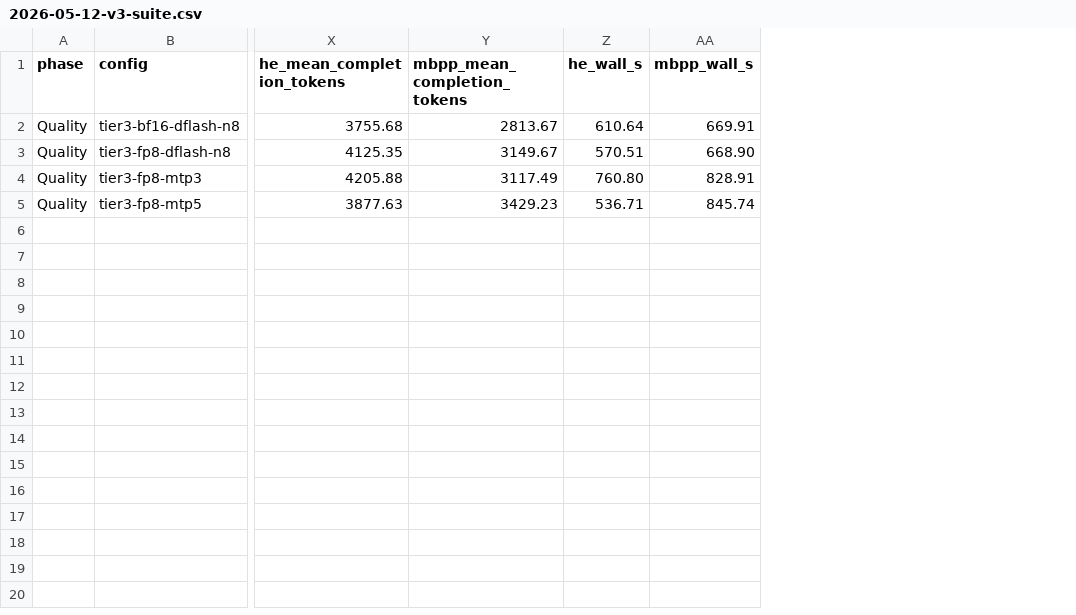
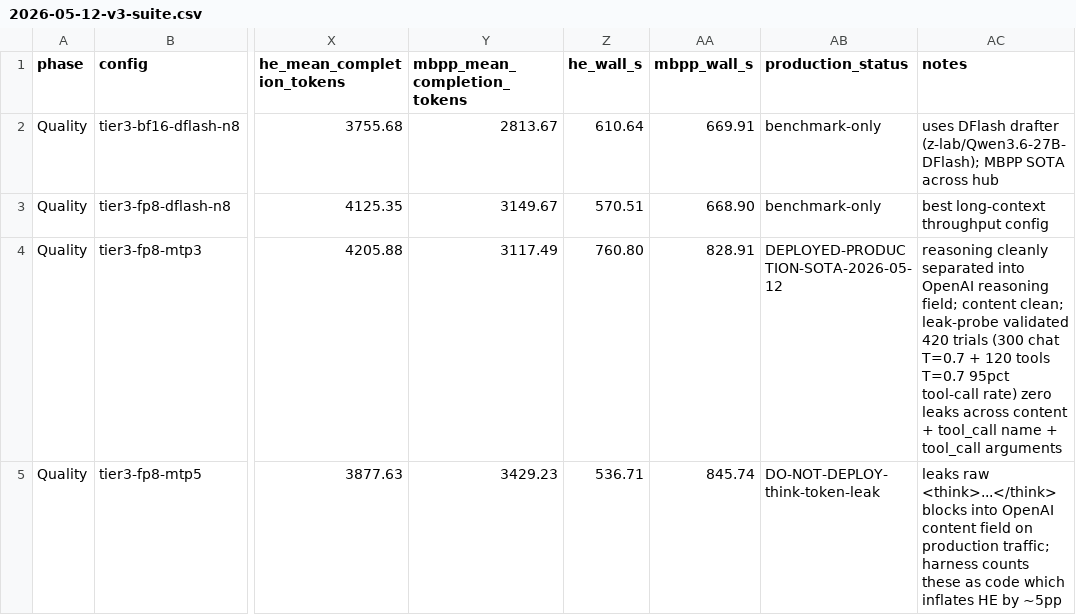
Before and after one commit to jcartu/qwen-bench, a CSV file: data/2026-05-12-v3-suite.csv, drawn as a sheet; only a part is shown, gaps mark what is left out; the diff names each change by its address in the sheet, - before the commit and + after, or states it on an @@ line.

Commit message:
hub: fold dual-mode leak-probe verdict into v3 SOTA findings
Mirrors v3 study commit 2769c5b. After operator escalations (1) "MTP=3
leaks too, just less so you need a longer test" and (2) "we need a more
robust leak test which does extensive tool and function calling", the
v3 study built a permanent dual-mode leak probe and ran 420 trials
across plain chat + realistic tool/function-calling traffic on the live
production config. Zero leaks. FP8+MTP=3 is now production-validated.

Updates:
 - SOTA.md: v3 update banner extended with leak-probe summary;
   Operational records table adds a new row pointing to LEAK_DETECTION;
   reference labels add [v3leak].
 - STUDIES.md: v3 suite findings + records bullets include leak-probe
   methodology, 420-trial clean-run baseline, and the dual-mode
   harness/leak_probe.py as a new artifact class.
 - README.md: production-config callout extended with the dual-mode
   leak-probe validation summary and LEAK_DETECTION.md link.
 - data/2026-05-12-v3-suite.csv: production_status note on the MTP=3
   row records the leak-probe verdict (420 trials, zero leaks across
   content + tool_call name + tool_call arguments). Schema unchanged.
 - data/README.md: clarifies that leak-probe artifacts live under
   leak-runs/ in the study repo and are intentionally outside the
   benchmark grid CSV.

```diff
--- a/data/2026-05-12-v3-suite.csv
+++ b/data/2026-05-12-v3-suite.csv
+column AB (production_status), rows 2-5: benchmark-only | benchmark-only | DEPLOYED-PRODUCTION-SOTA-2026-05-12 | DO-NOT-DEPLOY-think-token-leak
+column AC (notes), rows 2-5: uses DFlash drafter (z-lab/Qwen3.6-27B-DFlash); MBPP SOTA across hub | best long-context throughput config | reasoning cleanly separated into OpenAI reasoning field; content clean; leak-probe validated 420 trials (300 chat T=0.7 + 120 tools T=0.7 95pct tool-call rate) zero leaks across content + tool_call name + tool_call arguments | leaks raw <think>...</think> blocks into OpenAI content field on production traffic; harness counts these as code which inflates HE by ~5pp
```
Also changed, not shown: 4 other files.
